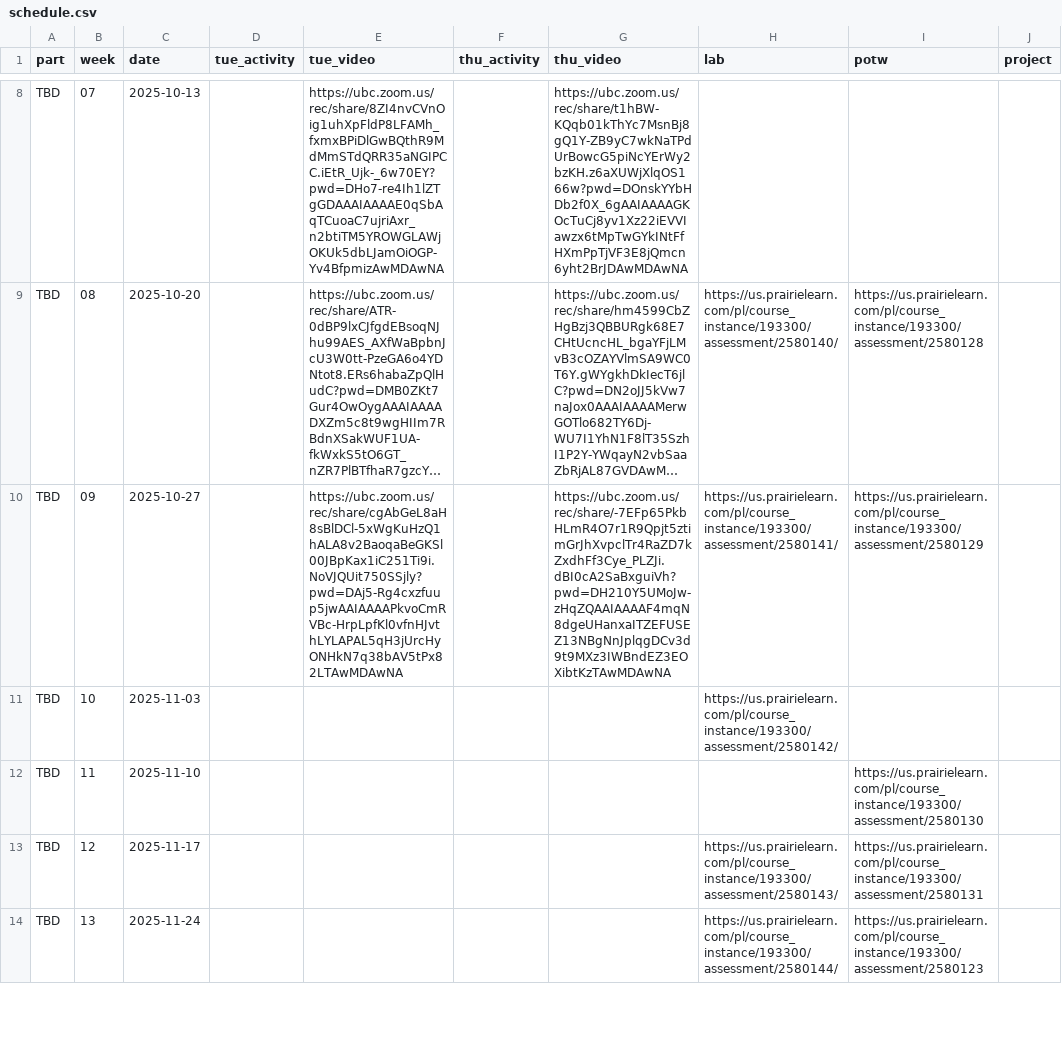
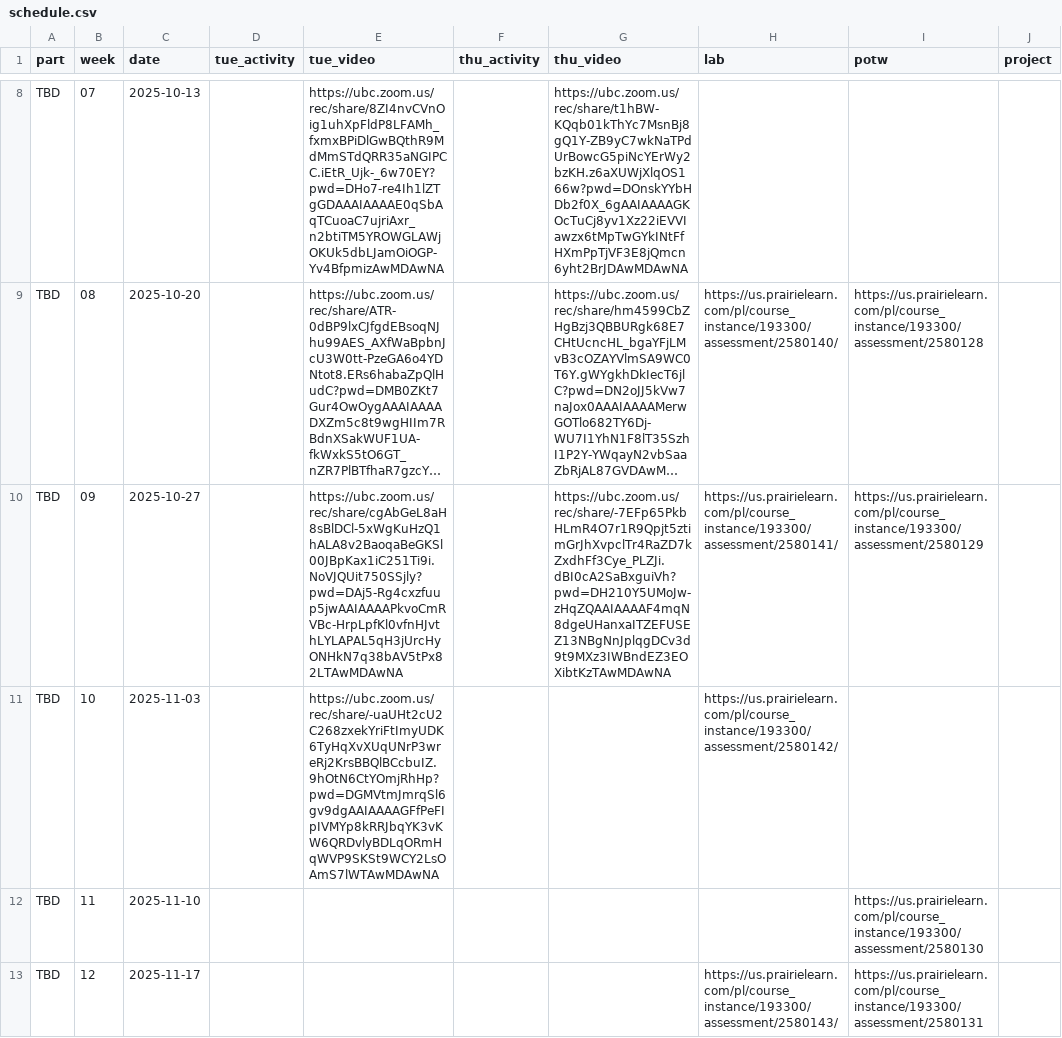
Before and after one commit to UBC-CS/cpsc203, a CSV file: data/schedule.csv, drawn as a sheet; only a part is shown, gaps mark what is left out; the shorter side is filled out with more unchanged rows; long unchanged cells end in …; the diff names each change by its address in the sheet, - before the commit and + after, or states it on an @@ line.

Commit message:
mhall video

```diff
--- a/data/schedule.csv
+++ b/data/schedule.csv
-E11 (tue_video): (empty)
+E11 (tue_video): https://ubc.zoom.us/rec/share/-uaUHt2cU2C268zxekYriFtImyUDK6TyHqXvXUqUNrP3wreRj2KrsBBQlBCcbuIZ.9hOtN6CtYOmjRhHp?pwd=DGMVtmJmrqSl6gv9dgAAIAAAAGFfPeFIpIVMYp8kRRJbqYK3vKW6QRDvlyBDLqORmHqWVP9SKSt9WCY2LsOAmS7lWTAwMDAwNA
```
